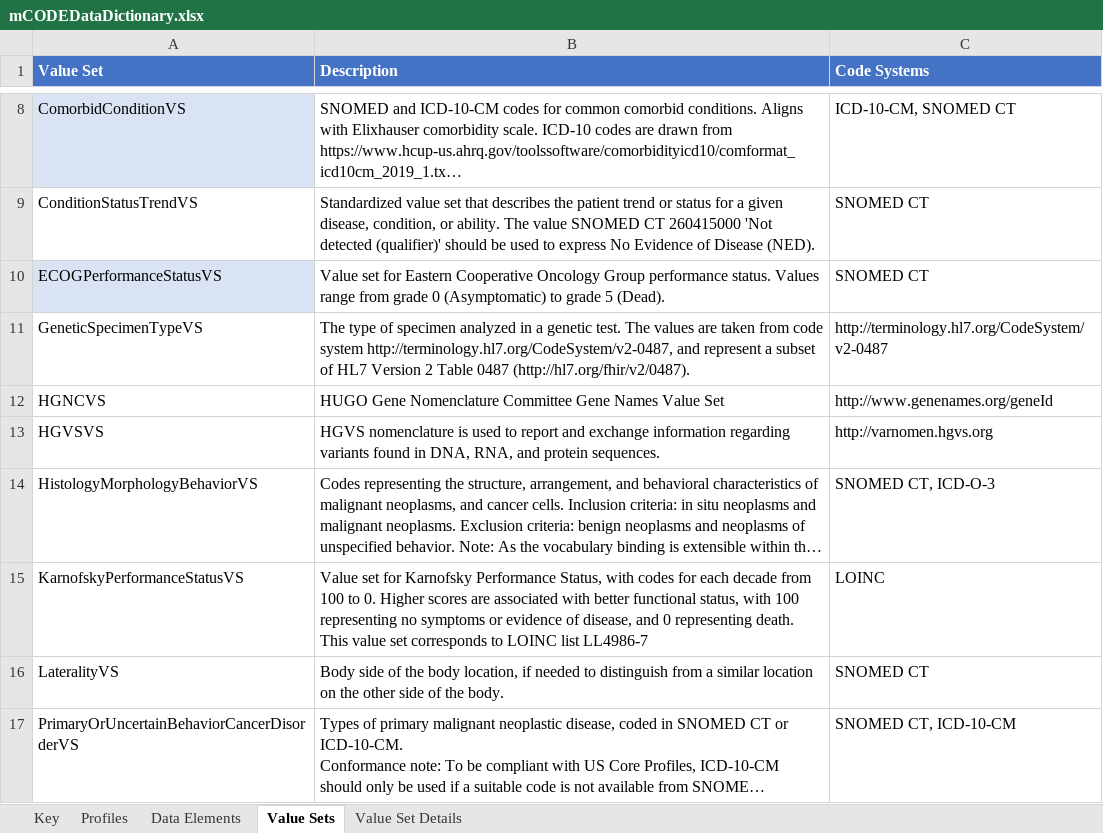
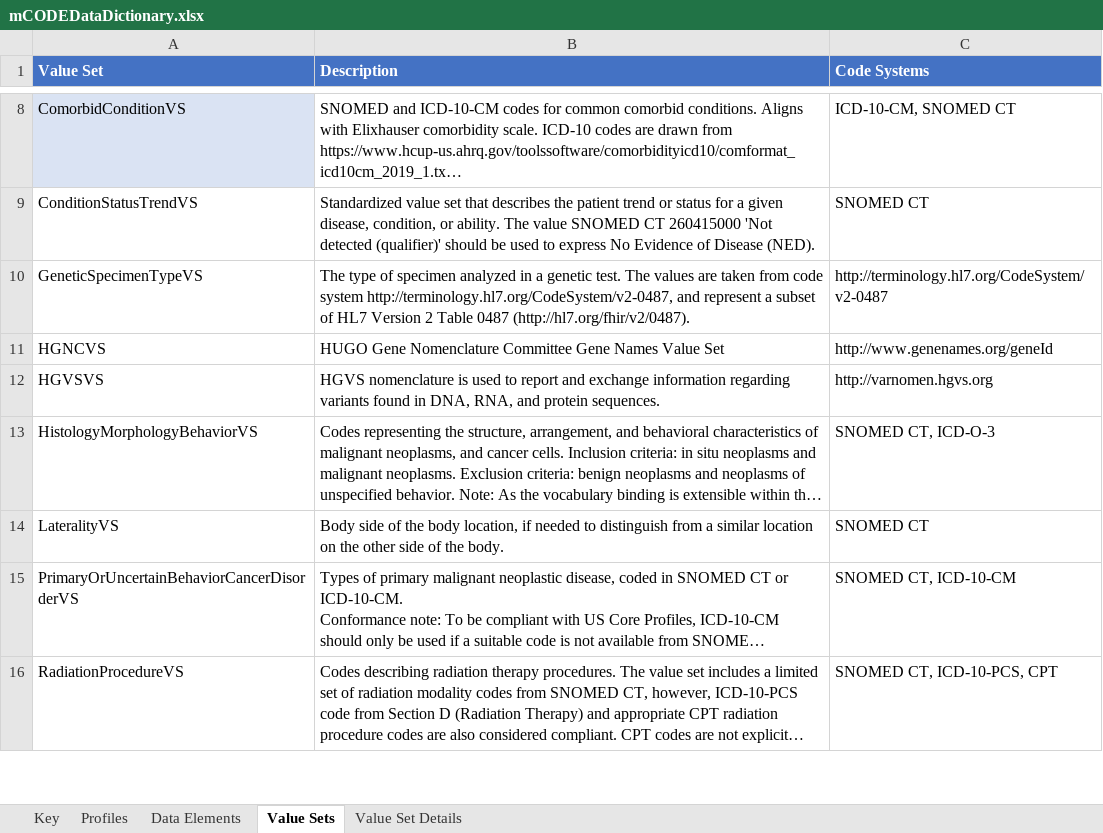
Before and after one commit to standardhealth/fsh-mcode, an Excel workbook: build/input/images/mCODEDataDictionary.xlsx, sheet Value Sets, drawn as a sheet; only a part is shown, gaps mark what is left out; the shorter side is filled out with more unchanged rows; long unchanged cells end in …; values as stored, in another font and other column widths than the file's, no borders; table styles not drawn; the diff names each change by its address in the sheet, - before the commit and + after, or states it on an @@ line.

Commit message:
Removed ECOG and Karnofsky value sets
Removed from Data Dictionary, as well. I observed they had already been removed from IG resource.

```diff
--- a/build/input/images/mCODEDataDictionary.xlsx (sheet Value Sets)
+++ b/build/input/images/mCODEDataDictionary.xlsx (sheet Value Sets)
-row 10: ECOGPerformanceStatusVS | Value set for Eastern Cooperative Oncology Group performance status. Values range from grade 0 (Asymptomatic) to grade 5 (Dead). | SNOMED CT
-row 15: KarnofskyPerformanceStatusVS | Value set for Karnofsky Performance Status, with codes for each decade from 100 to 0. Higher scores are associated with better functional status, with 100 representing no symptoms or evidence of disease, and 0 representing death. This value set corresponds to LOINC list LL4986-7 | LOINC
```
Also changed, not shown: sheet Value Set Details, sheet Key, 1 other file.
